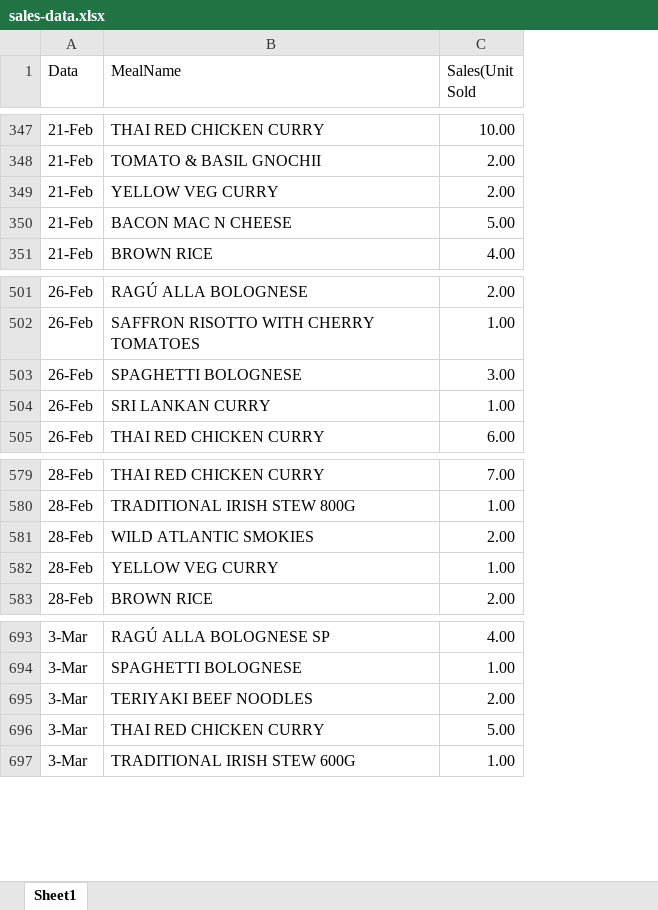
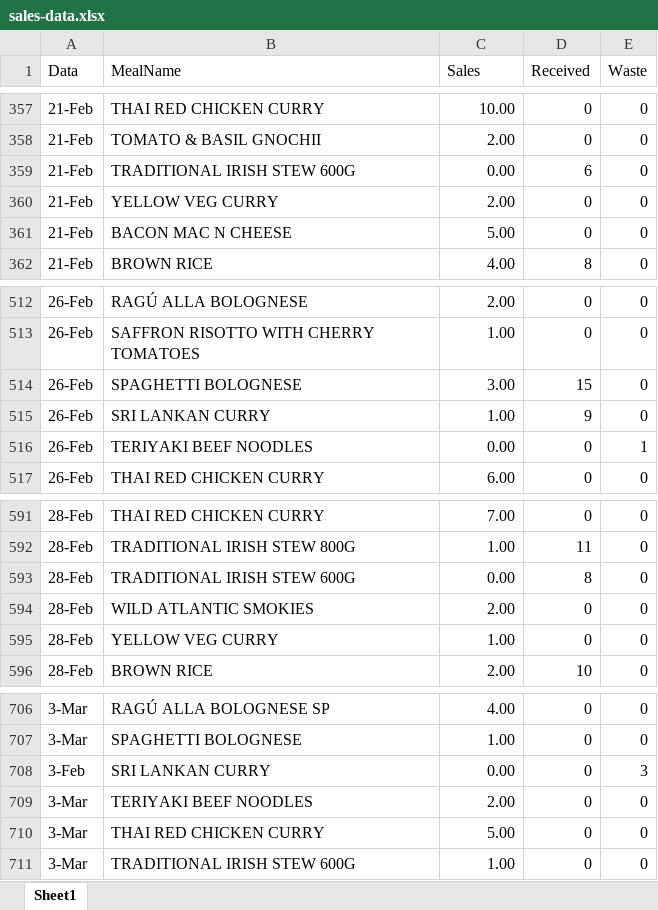
Before and after one commit to MorganeTassoneiro/CA1---Project-Strategic-Analysis, an Excel workbook: sales-data.xlsx, sheet Sheet1, drawn as a sheet; only a part is shown, gaps mark what is left out; values as stored, in another font and other column widths than the file's, no cell formats; the diff covers the shown part only; the diff names each change by its address in the sheet, - before the commit and + after, or states it on an @@ line.

Commit message:
Excel and JupiterNotebook
In this part, I added the rest of the values for waste, received, and sales on the excel. I started a Jupiter notebook to use Python (Pandas & Matplotlib)

```diff
--- a/sales-data.xlsx (sheet Sheet1)
+++ b/sales-data.xlsx (sheet Sheet1)
+column D (Received), rows 357-358: 0 | 0; rows 360-362: 0 | 0 | 8; rows 512-515: 0 | 0 | 15 | 9; row 517: 0; rows 591-592: 0 | 11; rows 594-596: 0 | 0 | 10; rows 706-707: 0 | 0; rows 709-711: all 0
+column E (Waste), rows 357-358: 0 | 0; rows 360-362: all 0; rows 512-515: all 0; row 517: 0; rows 591-592: 0 | 0; rows 594-596: all 0; rows 706-707: 0 | 0; rows 709-711: all 0
-C1: Sales(Unit Sold
+C1: Sales
+row 359: 21-Feb | TRADITIONAL IRISH STEW 600G | 0.00 | 6 | 0
+row 516: 26-Feb | TERIYAKI BEEF NOODLES | 0.00 | 0 | 1
+row 593: 28-Feb | TRADITIONAL IRISH STEW 600G | 0.00 | 8 | 0
+row 708: 3-Feb | SRI LANKAN CURRY | 0.00 | 0 | 3
```
Also changed, not shown: 10 added rows elsewhere in this sheet, cell formats, 1 other file.
